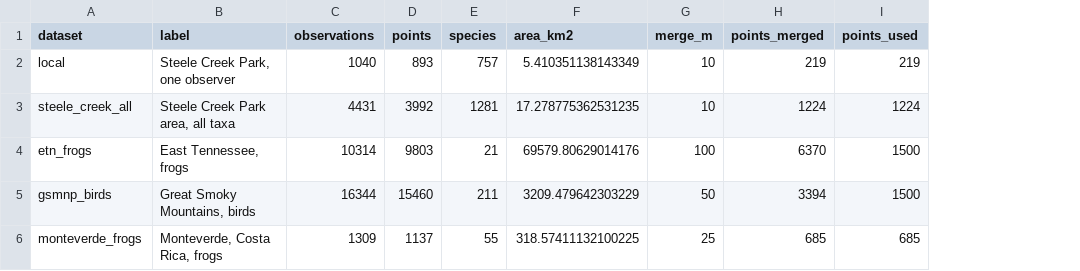
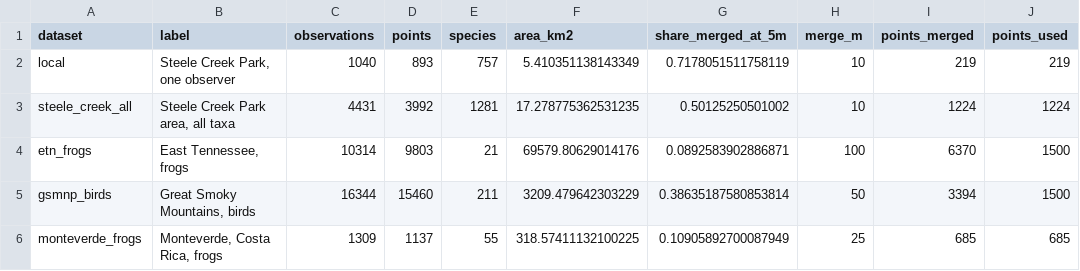
Before and after one commit to jmcmeen/samplesar, a CSV file: papers/hull-strategies/results/tables/datasets.csv, drawn as a sheet; the diff names each change by its address in the sheet, - before the commit and + after, or states it on an @@ line.

```diff
--- a/papers/hull-strategies/results/tables/datasets.csv
+++ b/papers/hull-strategies/results/tables/datasets.csv
+column G (share_merged_at_5m), rows 2-6: 0.7178051511758119 | 0.50125250501002 | 0.0892583902886871 | 0.38635187580853814 | 0.10905892700087949
```
Also changed, not shown: papers/hull-strategies/results/tables/merge_sensitivity.csv, papers/hull-strategies/results/tables/simulations.csv, 6 other files.
